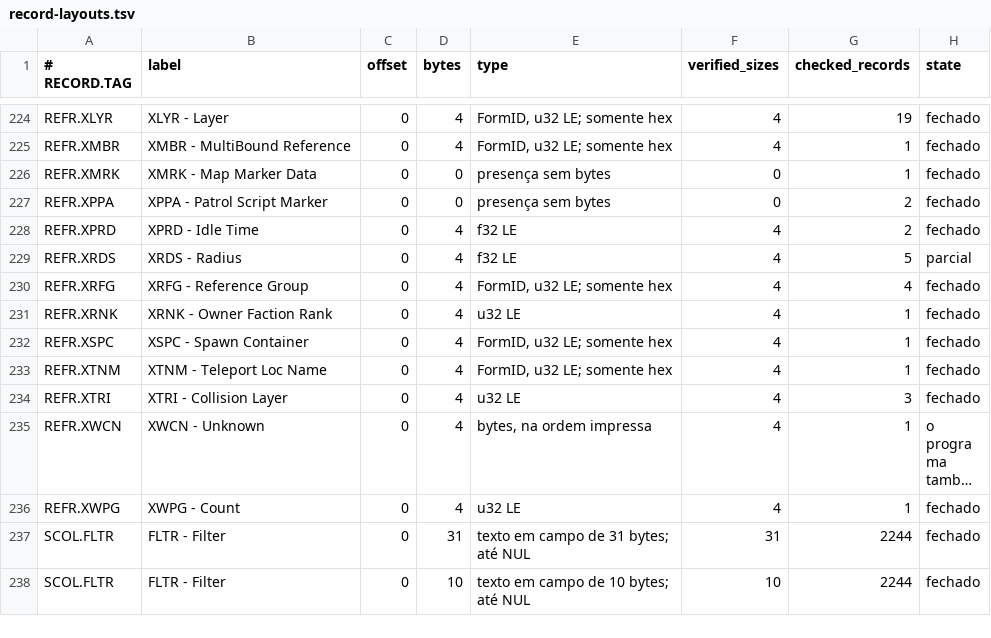
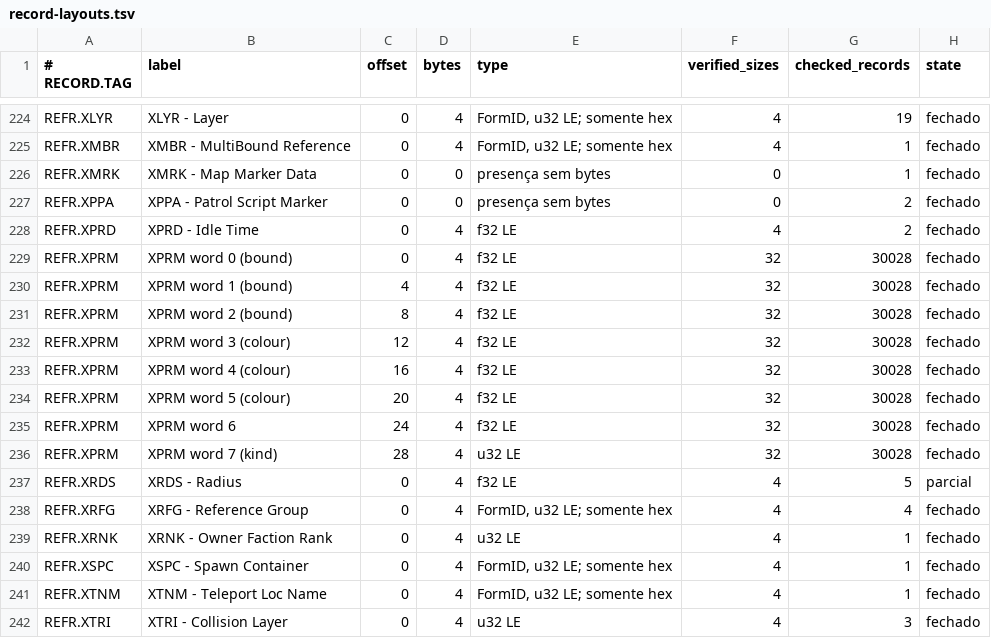
Before and after one commit to patodois/osp-fo4, a TSV file: spec/record-layouts.tsv, drawn as a sheet; only a part is shown, gaps mark what is left out; the shorter side is filled out with more unchanged rows; long unchanged cells end in …; the diff names each change by its address in the sheet, - before the commit and + after, or states it on an @@ line.

```diff
--- a/spec/record-layouts.tsv
+++ b/spec/record-layouts.tsv
+row 229: REFR.XPRM | XPRM word 0 (bound) | 0 | 4 | f32 LE | 32 | 30028 | fechado
+row 230: REFR.XPRM | XPRM word 1 (bound) | 4 | 4 | f32 LE | 32 | 30028 | fechado
+row 231: REFR.XPRM | XPRM word 2 (bound) | 8 | 4 | f32 LE | 32 | 30028 | fechado
+row 232: REFR.XPRM | XPRM word 3 (colour) | 12 | 4 | f32 LE | 32 | 30028 | fechado
+row 233: REFR.XPRM | XPRM word 4 (colour) | 16 | 4 | f32 LE | 32 | 30028 | fechado
+row 234: REFR.XPRM | XPRM word 5 (colour) | 20 | 4 | f32 LE | 32 | 30028 | fechado
+row 235: REFR.XPRM | XPRM word 6 | 24 | 4 | f32 LE | 32 | 30028 | fechado
+row 236: REFR.XPRM | XPRM word 7 (kind) | 28 | 4 | u32 LE | 32 | 30028 | fechado
```
Also changed, not shown: 5 other files.
